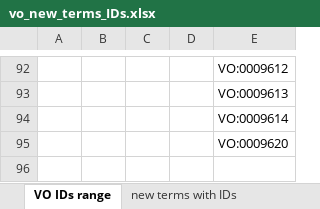
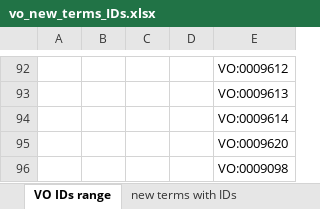
Before and after one commit to vaccineontology/VO, an Excel workbook: src/vo_new_terms_IDs.xlsx, sheet VO IDs range, drawn as a sheet; only a part is shown, gaps mark what is left out; values as stored, in another font and other column widths than the file's, no borders; the diff names each change by its address in the sheet, - before the commit and + after, or states it on an @@ line.

```diff
--- a/src/vo_new_terms_IDs.xlsx (sheet VO IDs range)
+++ b/src/vo_new_terms_IDs.xlsx (sheet VO IDs range)
+row 96:  |  |  |  | VO:0009098
```
Also changed, not shown: sheet new terms with IDs, 2 other files.
